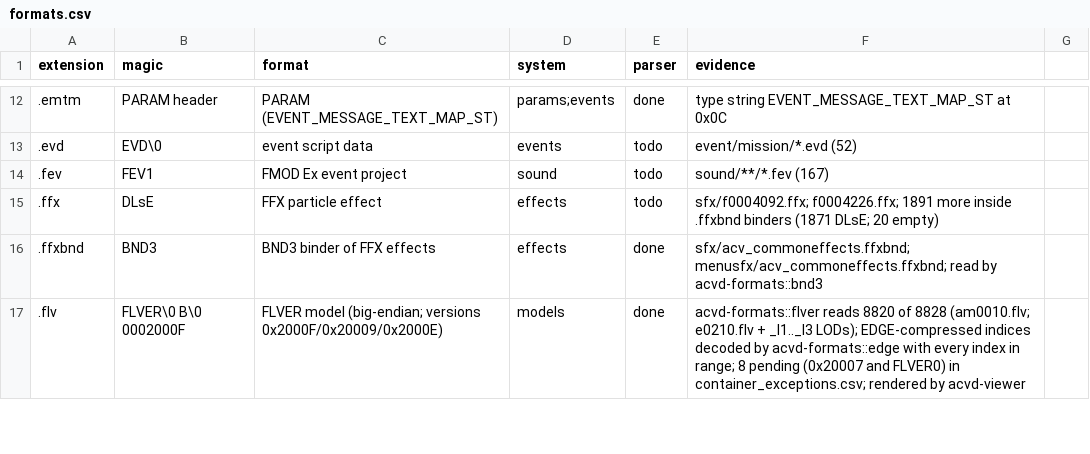
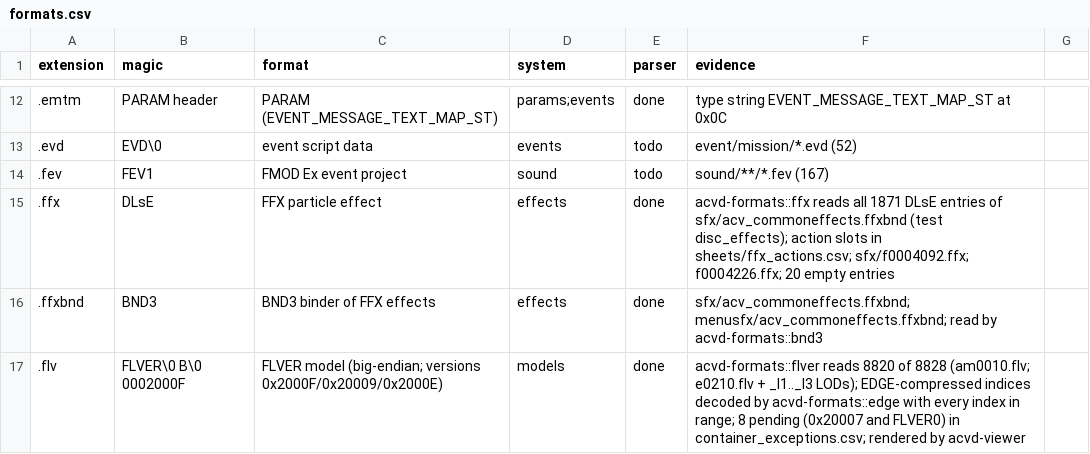
Before and after one commit to ninjagodino/ArmoredCoreRustRewrite, a CSV file: sheets/formats.csv, drawn as a sheet; only a part is shown, gaps mark what is left out.

```diff
--- a/sheets/formats.csv
+++ b/sheets/formats.csv
@@ -14,3 +14,3 @@ extension,magic,format,system,parser,evidence
 .fev,FEV1,FMOD Ex event project,sound,todo,sound/**/*.fev (167)
-.ffx,DLsE,FFX particle effect,effects,todo,sfx/f0004092.ffx; f0004226.ffx; 1891 more inside .ffxbnd binders (1871 DLsE; 20 empty)
+.ffx,DLsE,FFX particle effect,effects,done,"acvd-formats::ffx reads all 1871 DLsE entries of sfx/acv_commoneffects.ffxbnd (test disc_effects); action slots in sheets/ffx_actions.csv; sfx/f0004092.ffx; f0004226.ffx; 20 empty entries"
 .ffxbnd,BND3,BND3 binder of FFX effects,effects,done,sfx/acv_commoneffects.ffxbnd; menusfx/acv_commoneffects.ffxbnd; read by acvd-formats::bnd3
```
Also changed, not shown: sheets/systems.csv, 10 other files.
